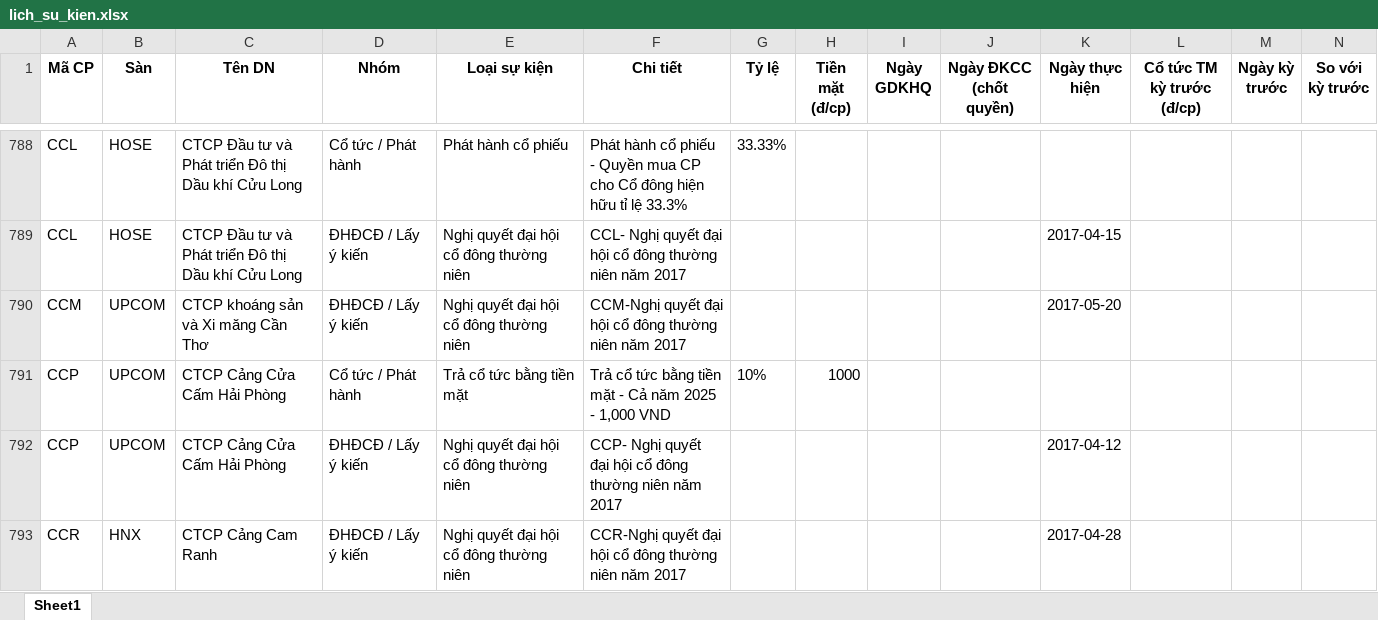
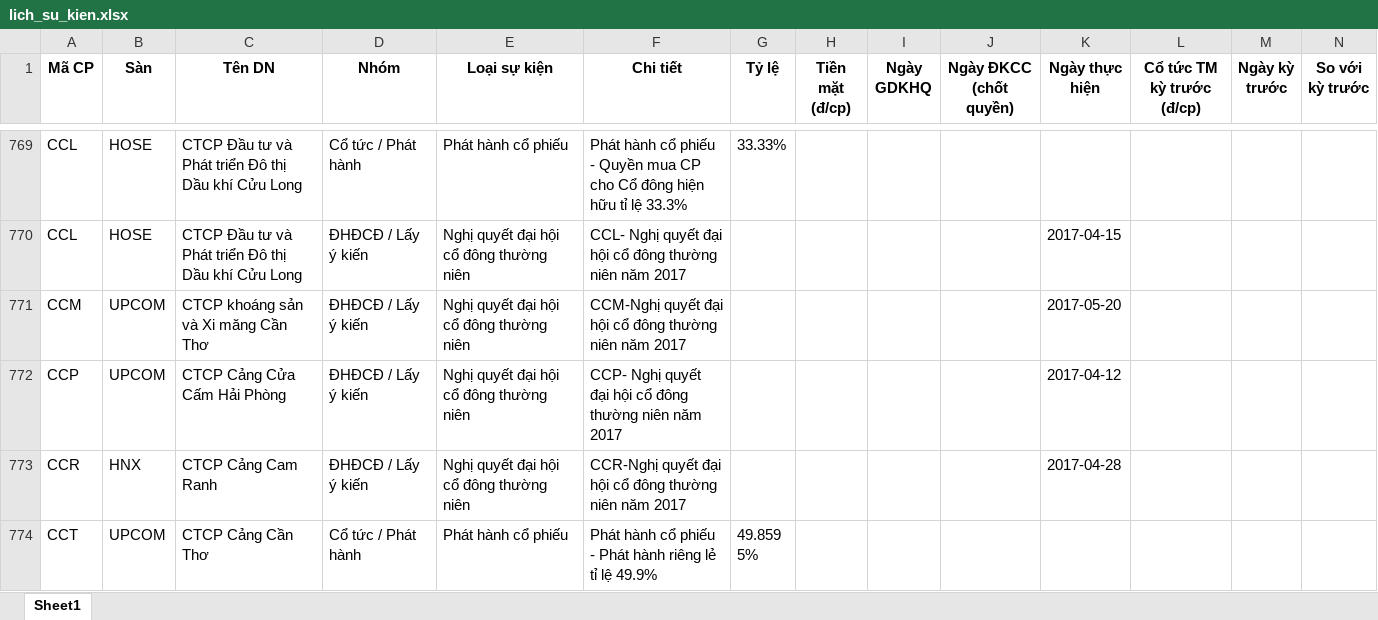
Before and after one commit to thanhungtrang2508-collab/TNKB, an Excel workbook: data/lich_su_kien.xlsx, sheet Sheet1, drawn as a sheet; only a part is shown, gaps mark what is left out; the shorter side is filled out with more unchanged rows; values as stored, in another font and other column widths than the file's, no borders; removed rows and columns are numbered as before the commit, all else as after; the diff covers the shown part only; the diff names each change by its address in the sheet, - before the commit and + after, or states it on an @@ line.

```diff
--- a/data/lich_su_kien.xlsx (sheet Sheet1)
+++ b/data/lich_su_kien.xlsx (sheet Sheet1)
-row 791: CCP | UPCOM | CTCP Cảng Cửa Cấm Hải Phòng | Cổ tức / Phát hành | Trả cổ tức bằng tiền mặt | Trả cổ tức bằng tiền mặt - Cả năm 2025 - 1,000 VND | 10% | 1000
```
Also changed, not shown: 22 added rows, 41 removed rows, 1 moved row and 4 edited cells elsewhere in this sheet, 3 other files.
